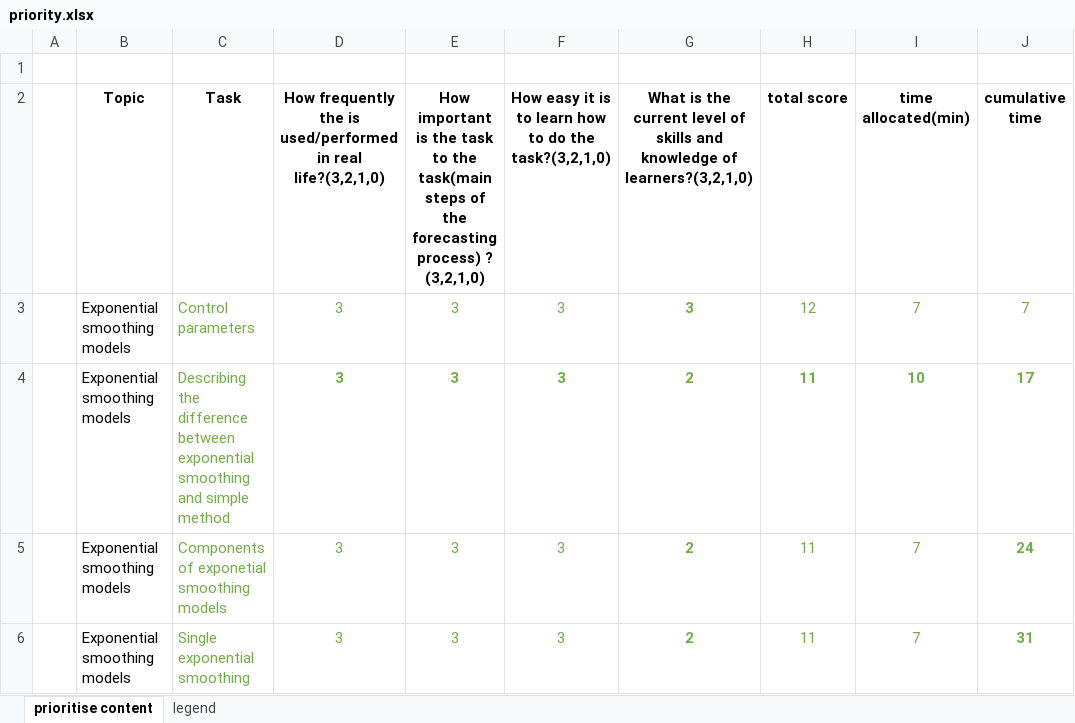
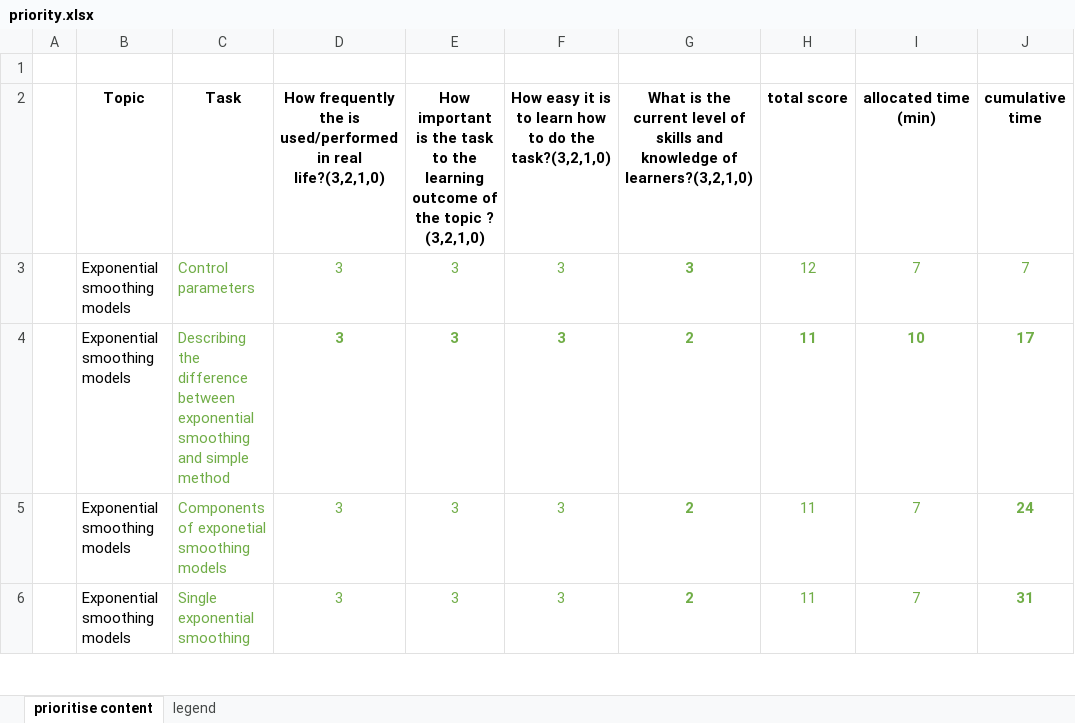
Before and after one commit to bahmanrostamitabar/BRTblog, an Excel workbook: content/post/2020-06-29-teaching-a-2-days-forecasting-in-r-workshop-virtually/priority.xlsx, sheet prioritise content, drawn as a sheet; only a part is shown; values as stored, in another font and other column widths than the file's, no borders; the diff names each change by its address in the sheet, - before the commit and + after, or states it on an @@ line.

```diff
--- a/content/post/2020-06-29-teaching-a-2-days-forecasting-in-r-workshop-virtually/priority.xlsx (sheet prioritise content)
+++ b/content/post/2020-06-29-teaching-a-2-days-forecasting-in-r-workshop-virtually/priority.xlsx (sheet prioritise content)
-E2: …to the task(main steps of the forecasting process) ? (3,2,1,0)
+E2: …to the learning outcome of the topic ? (3,2,1,0)
-I2: time allocated(min)
+I2: allocated time (min)
```
Also changed, not shown: 4 other files.
